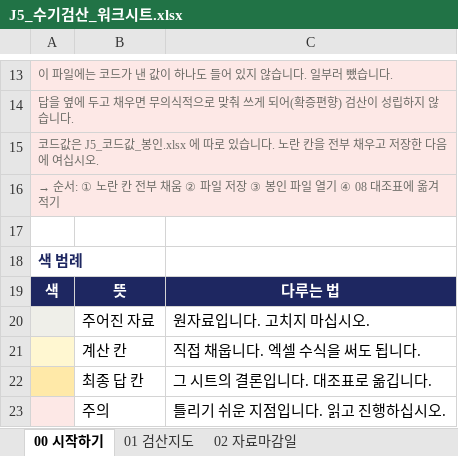
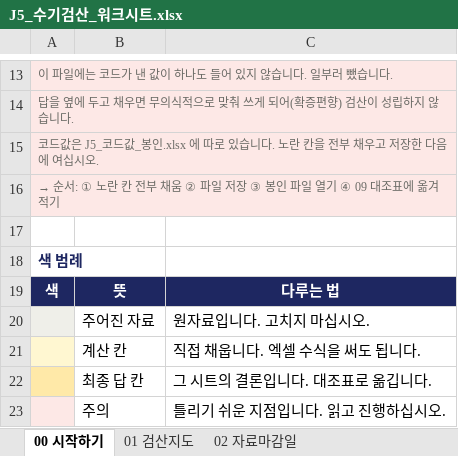
Before and after one commit to larkrark/AIQuant-3rd-project, an Excel workbook: 06_코드/qa/manual_check/J5_수기검산_워크시트.xlsx, sheet 00 시작하기, drawn as a sheet; only a part is shown, gaps mark what is left out; values as stored, in another font and other column widths than the file's, no borders; the diff names each change by its address in the sheet, - before the commit and + after, or states it on an @@ line.

Commit message:
fix(qa): 워크시트 안내문의 시트명 오타 — '08 대조표' → '09 대조표' 2곳
처음 보는 사람이 존재하지 않는 시트를 찾게 되는 오타였다.
00 시작하기 순서 안내와 02 자료마감일 답 칸 옆 안내.
재생성 후 audit_j5.py 5종 검사 통과 · 대조 12/12 유지.

```diff
--- a/06_코드/qa/manual_check/J5_수기검산_워크시트.xlsx (sheet 00 시작하기)
+++ b/06_코드/qa/manual_check/J5_수기검산_워크시트.xlsx (sheet 00 시작하기)
-A16: …열기 ④ 08 대조표에…
+A16: …열기 ④ 09 대조표에…
```
Also changed, not shown: sheet 02 자료마감일, 06_코드/qa/manual_check/J5_코드값_봉인.xlsx, 1 other file.
